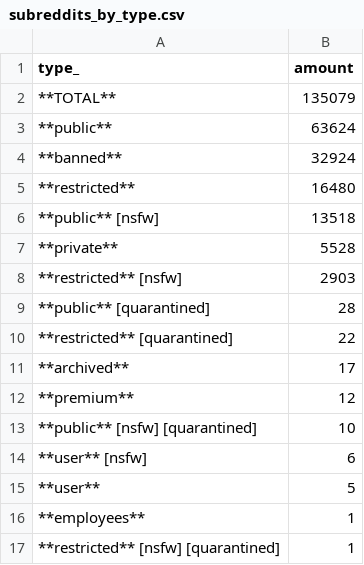
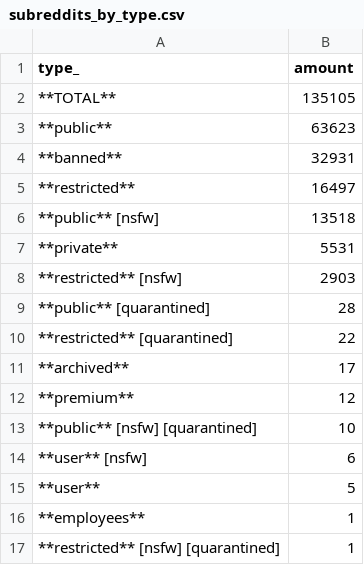
Before and after one commit to fedecalendino/reddit-graph-releases, a CSV file: csv/subreddits_by_type.csv, drawn as a sheet.

```diff
--- a/csv/subreddits_by_type.csv
+++ b/csv/subreddits_by_type.csv
@@ -1,8 +1,8 @@
 type_,amount
-**TOTAL**,135079
-**public**,63624
-**banned**,32924
-**restricted**,16480
+**TOTAL**,135105
+**public**,63623
+**banned**,32931
+**restricted**,16497
 **public** [nsfw],13518
-**private**,5528
+**private**,5531
 **restricted** [nsfw],2903
```
Also changed, not shown: 2 other files.
